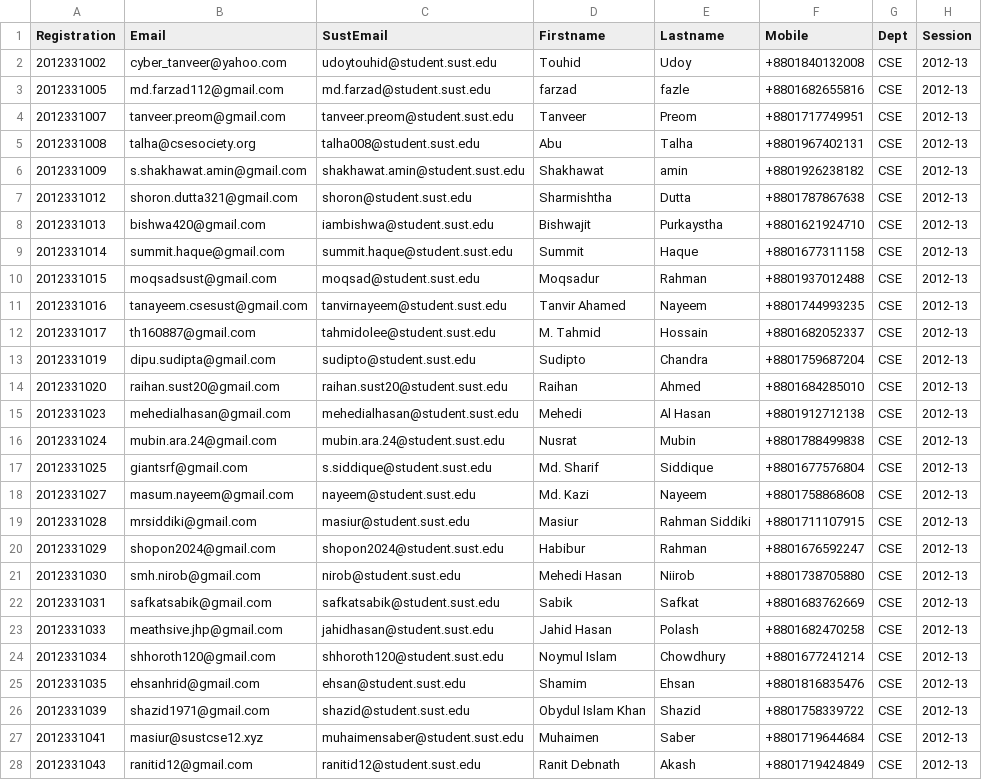
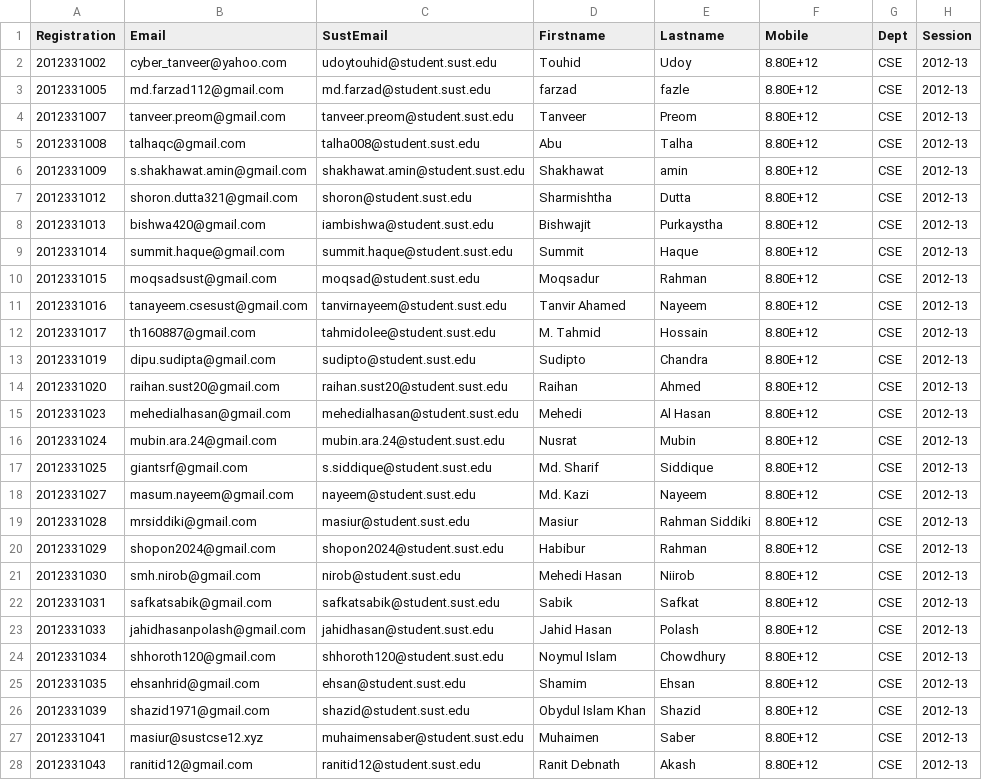
Before and after one commit to masiur/SUST-CSE-12, a CSV file: public/upload/data.csv, drawn as a sheet; only a part is shown; the diff covers the shown part only.

```diff
--- a/public/upload/data.csv
+++ b/public/upload/data.csv
@@ -1,28 +1,28 @@
 Registration,Email,SustEmail,Firstname,Lastname,Mobile,Dept,Session
-2012331002,cyber_tanveer@yahoo.com,udoytouhid@student.sust.edu,Touhid,Udoy,+8801840132008,CSE,2012-13
-2012331005,md.farzad112@gmail.com,md.farzad@student.sust.edu,farzad,fazle,+8801682655816,CSE,2012-13
-2012331007,tanveer.preom@gmail.com,tanveer.preom@student.sust.edu,Tanveer,Preom,+8801717749951,CSE,2012-13
-2012331008,talha@csesociety.org,talha008@student.sust.edu,Abu,Talha,+8801967402131,CSE,2012-13
-2012331009,s.shakhawat.amin@gmail.com,shakhawat.amin@student.sust.edu,Shakhawat,amin,+8801926238182,CSE,2012-13
-2012331012,shoron.dutta321@gmail.com,shoron@student.sust.edu,Sharmishtha,Dutta,+8801787867638,CSE,2012-13
-2012331013,bishwa420@gmail.com,iambishwa@student.sust.edu,Bishwajit,Purkaystha,+8801621924710,CSE,2012-13
-2012331014,summit.haque@gmail.com,summit.haque@student.sust.edu,Summit,Haque,+8801677311158,CSE,2012-13
-2012331015,moqsadsust@gmail.com,moqsad@student.sust.edu,Moqsadur,Rahman,+8801937012488,CSE,2012-13
-2012331016,tanayeem.csesust@gmail.com,tanvirnayeem@student.sust.edu,Tanvir Ahamed,Nayeem,+8801744993235,CSE,2012-13
-2012331017,th160887@gmail.com,tahmidolee@student.sust.edu,M. Tahmid,Hossain,+8801682052337,CSE,2012-13
-2012331019,dipu.sudipta@gmail.com,sudipto@student.sust.edu,Sudipto ,Chandra,+8801759687204,CSE,2012-13
-2012331020,raihan.sust20@gmail.com,raihan.sust20@student.sust.edu,Raihan ,Ahmed,+8801684285010,CSE,2012-13
-2012331023,mehedialhasan@gmail.com,mehedialhasan@student.sust.edu,Mehedi ,Al Hasan,+8801912712138,CSE,2012-13
-2012331024,mubin.ara.24@gmail.com,mubin.ara.24@student.sust.edu,Nusrat,Mubin,+8801788499838,CSE,2012-13
-2012331025,giantsrf@gmail.com,s.siddique@student.sust.edu,Md. Sharif ,Siddique,+8801677576804,CSE,2012-13
-2012331027,masum.nayeem@gmail.com,nayeem@student.sust.edu,Md. Kazi,Nayeem,+8801758868608,CSE,2012-13
-2012331028,mrsiddiki@gmail.com,masiur@student.sust.edu,Masiur ,Rahman Siddiki,+8801711107915,CSE,2012-13
-2012331029,shopon2024@gmail.com,shopon2024@student.sust.edu,Habibur,Rahman,+8801676592247,CSE,2012-13
-2012331030,smh.nirob@gmail.com,nirob@student.sust.edu,Mehedi Hasan,Niirob,+8801738705880,CSE,2012-13
-2012331031,safkatsabik@gmail.com,safkatsabik@student.sust.edu,Sabik,Safkat,+8801683762669,CSE,2012-13
-2012331033,meathsive.jhp@gmail.com,jahidhasan@student.sust.edu,Jahid Hasan,Polash,+8801682470258,CSE,2012-13
-2012331034,shhoroth120@gmail.com,shhoroth120@student.sust.edu,Noymul Islam,Chowdhury,+8801677241214,CSE,2012-13
-2012331035,ehsanhrid@gmail.com,ehsan@student.sust.edu,Shamim,Ehsan,+8801816835476,CSE,2012-13
-2012331039,shazid1971@gmail.com,shazid@student.sust.edu,Obydul Islam Khan,Shazid,+8801758339722,CSE,2012-13
-2012331041,masiur@sustcse12.xyz,muhaimensaber@student.sust.edu,Muhaimen,Saber,+8801719644684,CSE,2012-13
-2012331043,ranitid12@gmail.com,ranitid12@student.sust.edu,Ranit Debnath ,Akash,+8801719424849,CSE,2012-13
+2012331002,cyber_tanveer@yahoo.com,udoytouhid@student.sust.edu,Touhid,Udoy,8.80E+12,CSE,2012-13
+2012331005,md.farzad112@gmail.com,md.farzad@student.sust.edu,farzad,fazle,8.80E+12,CSE,2012-13
+2012331007,tanveer.preom@gmail.com,tanveer.preom@student.sust.edu,Tanveer,Preom,8.80E+12,CSE,2012-13
+2012331008,talhaqc@gmail.com,talha008@student.sust.edu,Abu,Talha,8.80E+12,CSE,2012-13
+2012331009,s.shakhawat.amin@gmail.com,shakhawat.amin@student.sust.edu,Shakhawat,amin,8.80E+12,CSE,2012-13
+2012331012,shoron.dutta321@gmail.com,shoron@student.sust.edu,Sharmishtha,Dutta,8.80E+12,CSE,2012-13
+2012331013,bishwa420@gmail.com,iambishwa@student.sust.edu,Bishwajit,Purkaystha,8.80E+12,CSE,2012-13
+2012331014,summit.haque@gmail.com,summit.haque@student.sust.edu,Summit,Haque,8.80E+12,CSE,2012-13
+2012331015,moqsadsust@gmail.com,moqsad@student.sust.edu,Moqsadur,Rahman,8.80E+12,CSE,2012-13
+2012331016,tanayeem.csesust@gmail.com,tanvirnayeem@student.sust.edu,Tanvir Ahamed,Nayeem,8.80E+12,CSE,2012-13
+2012331017,th160887@gmail.com,tahmidolee@student.sust.edu,M. Tahmid,Hossain,8.80E+12,CSE,2012-13
+2012331019,dipu.sudipta@gmail.com,sudipto@student.sust.edu,Sudipto ,Chandra,8.80E+12,CSE,2012-13
+2012331020,raihan.sust20@gmail.com,raihan.sust20@student.sust.edu,Raihan ,Ahmed,8.80E+12,CSE,2012-13
+2012331023,mehedialhasan@gmail.com,mehedialhasan@student.sust.edu,Mehedi ,Al Hasan,8.80E+12,CSE,2012-13
+2012331024,mubin.ara.24@gmail.com,mubin.ara.24@student.sust.edu,Nusrat,Mubin,8.80E+12,CSE,2012-13
+2012331025,giantsrf@gmail.com,s.siddique@student.sust.edu,Md. Sharif ,Siddique,8.80E+12,CSE,2012-13
+2012331027,masum.nayeem@gmail.com,nayeem@student.sust.edu,Md. Kazi,Nayeem,8.80E+12,CSE,2012-13
+2012331028,mrsiddiki@gmail.com,masiur@student.sust.edu,Masiur ,Rahman Siddiki,8.80E+12,CSE,2012-13
+2012331029,shopon2024@gmail.com,shopon2024@student.sust.edu,Habibur,Rahman,8.80E+12,CSE,2012-13
+2012331030,smh.nirob@gmail.com,nirob@student.sust.edu,Mehedi Hasan,Niirob,8.80E+12,CSE,2012-13
+2012331031,safkatsabik@gmail.com,safkatsabik@student.sust.edu,Sabik,Safkat,8.80E+12,CSE,2012-13
+2012331033,jahidhasanpolash@gmail.com,jahidhasan@student.sust.edu,Jahid Hasan,Polash,8.80E+12,CSE,2012-13
+2012331034,shhoroth120@gmail.com,shhoroth120@student.sust.edu,Noymul Islam,Chowdhury,8.80E+12,CSE,2012-13
+2012331035,ehsanhrid@gmail.com,ehsan@student.sust.edu,Shamim,Ehsan,8.80E+12,CSE,2012-13
+2012331039,shazid1971@gmail.com,shazid@student.sust.edu,Obydul Islam Khan,Shazid,8.80E+12,CSE,2012-13
+2012331041,masiur@sustcse12.xyz,muhaimensaber@student.sust.edu,Muhaimen,Saber,8.80E+12,CSE,2012-13
+2012331043,ranitid12@gmail.com,ranitid12@student.sust.edu,Ranit Debnath ,Akash,8.80E+12,CSE,2012-13
```
Also changed, not shown: 27 edited cells elsewhere in this file, 11 other files.
